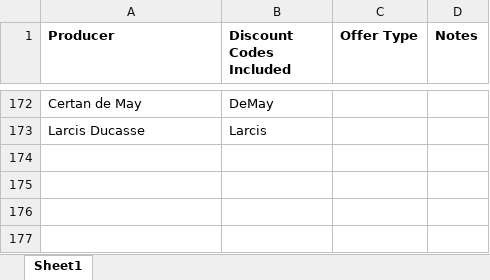
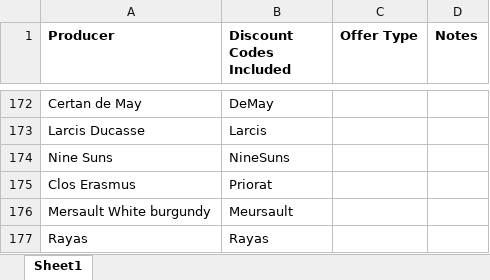
Before and after one commit to Grandcruch/email-campaign-dashboard, an Excel workbook: Producer - Discount Code Mapping - Copy.xlsx, sheet Sheet1, drawn as a sheet; only a part is shown, gaps mark what is left out; values as stored, in another font and other column widths than the file's, no borders; the diff names each change by its address in the sheet, - before the commit and + after, or states it on an @@ line.

```diff
--- a/Producer - Discount Code Mapping - Copy.xlsx (sheet Sheet1)
+++ b/Producer - Discount Code Mapping - Copy.xlsx (sheet Sheet1)
+row 174: Nine Suns | NineSuns
+row 175: Clos Erasmus | Priorat
+row 176: Mersault White burgundy | Meursault
+row 177: Rayas | Rayas
```
